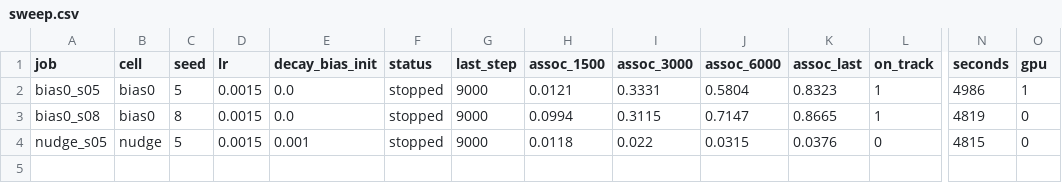
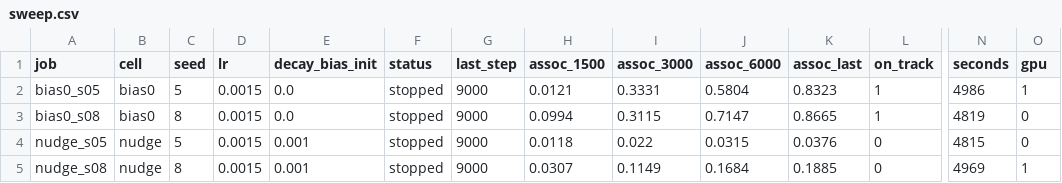
Before and after one commit to RohanBanerjee88/iota, a CSV file: runs/rep1/sweep.csv, drawn as a sheet; only a part is shown, gaps mark what is left out; rows hold the shown columns only; the diff names each change by its address in the sheet, - before the commit and + after, or states it on an @@ line.

Commit message:
results: rep1 after sweep nudge_s08 stopped

```diff
--- a/runs/rep1/sweep.csv
+++ b/runs/rep1/sweep.csv
+row 5: nudge_s08 | nudge | 8 | 0.0015 | 0.001 | stopped | 9000 | 0.0307 | 0.1149 | 0.1684 | 0.1885 | 0 | 4969 | 1
```
Also changed, not shown: 9 other files.
